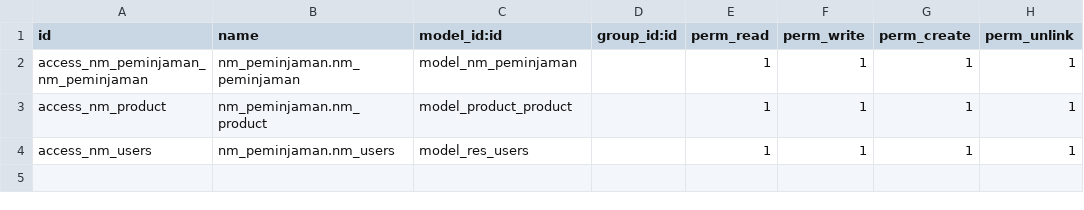
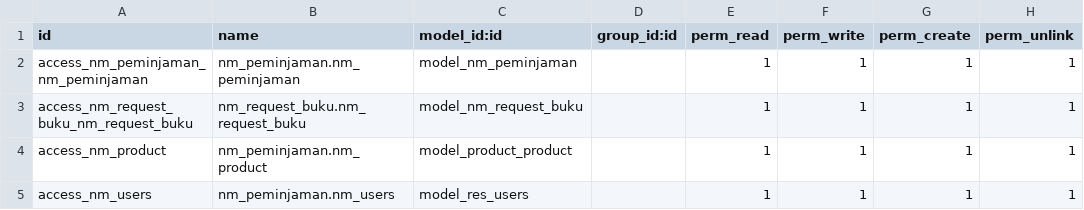
Before and after one commit to liong999/Odoo-14-Perpustakaan, a CSV file: nm_perpustakaan/security/ir.model.access.csv, drawn as a sheet; the diff names each change by its address in the sheet, - before the commit and + after, or states it on an @@ line.

Commit message:
Pengajuan Buku

```diff
--- a/nm_perpustakaan/security/ir.model.access.csv
+++ b/nm_perpustakaan/security/ir.model.access.csv
+row 3: access_nm_request_buku_nm_request_buku | nm_request_buku.nm_request_buku | model_nm_request_buku |  | 1 | 1 | 1 | 1
```
Also changed, not shown: 4 other files.
